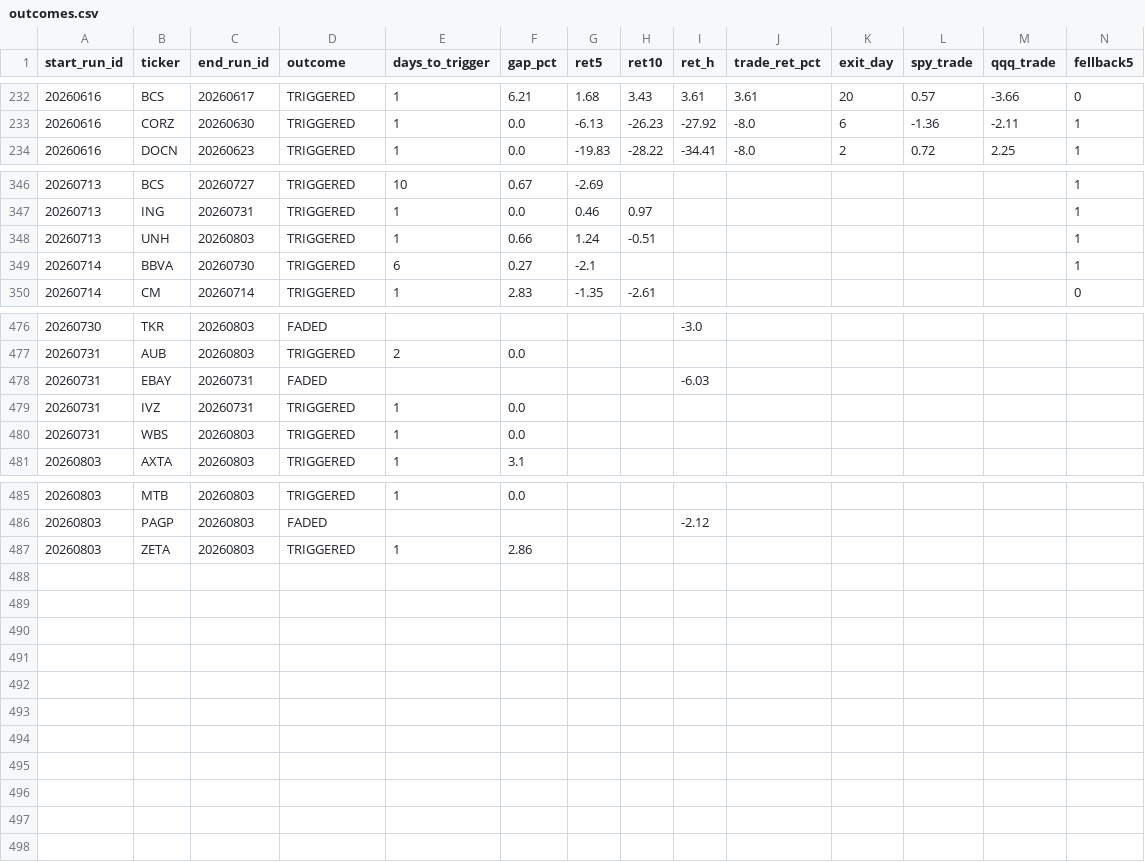
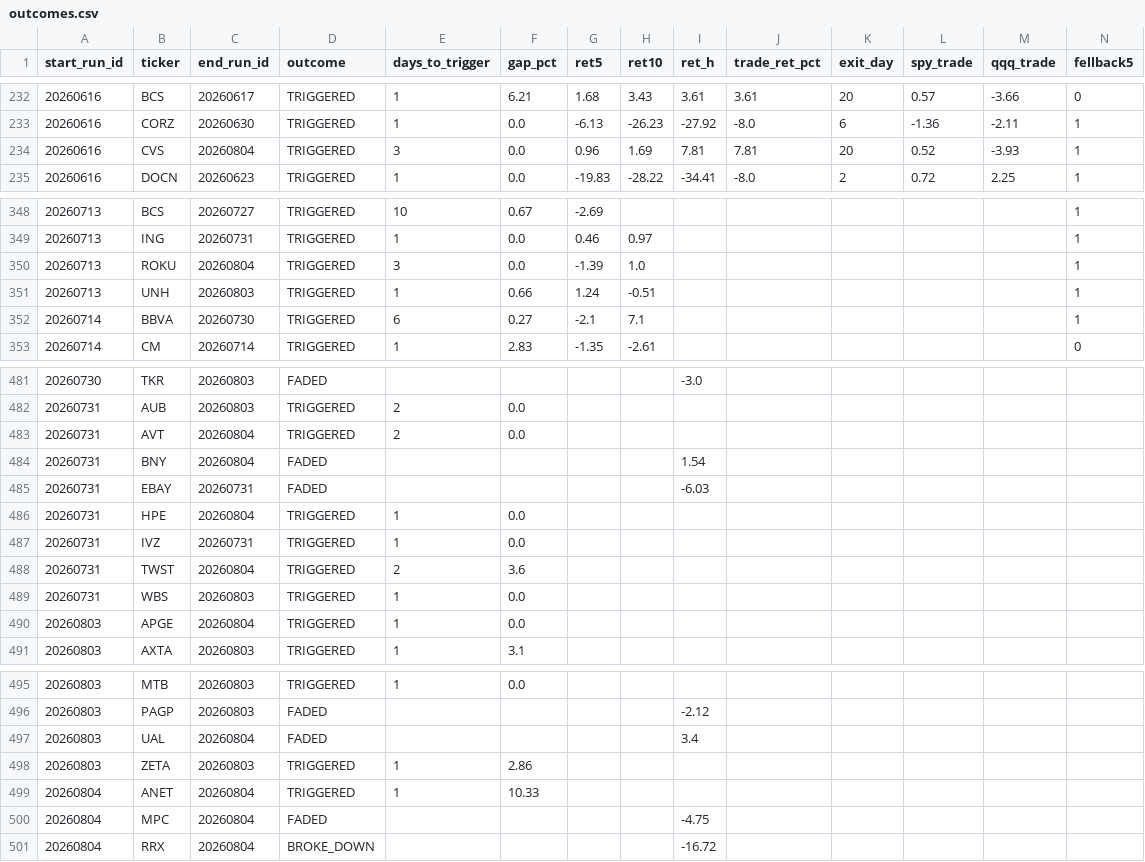
Before and after one commit to mthli/skills, a CSV file: base-breakout-scan/state/outcomes.csv, drawn as a sheet; only a part is shown, gaps mark what is left out; addresses are those after the commit; rows hold the shown columns only; the diff covers the shown part only; the diff names each change by its address in the sheet, - before the commit and + after, or states it on an @@ line.

```diff
--- a/base-breakout-scan/state/outcomes.csv
+++ b/base-breakout-scan/state/outcomes.csv
+row 234: 20260616 | CVS | 20260804 | TRIGGERED | 3 | 0.0 | 0.96 | 1.69 | 7.81 | 7.81 | 20 | 0.52 | -3.93 | 1
+row 350: 20260713 | ROKU | 20260804 | TRIGGERED | 3 | 0.0 | -1.39 | 1.0 |  |  |  |  |  | 1
-H352 (ret10): (empty)
+H352 (ret10): 7.1
+row 483: 20260731 | AVT | 20260804 | TRIGGERED | 2 | 0.0
+row 484: 20260731 | BNY | 20260804 | FADED |  |  |  |  | 1.54
+row 486: 20260731 | HPE | 20260804 | TRIGGERED | 1 | 0.0
+row 488: 20260731 | TWST | 20260804 | TRIGGERED | 2 | 3.6
+row 490: 20260803 | APGE | 20260804 | TRIGGERED | 1 | 0.0
+row 497: 20260803 | UAL | 20260804 | FADED |  |  |  |  | 3.4
+row 499: 20260804 | ANET | 20260804 | TRIGGERED | 1 | 10.33
+row 500: 20260804 | MPC | 20260804 | FADED |  |  |  |  | -4.75
+row 501: 20260804 | RRX | 20260804 | BROKE_DOWN |  |  |  |  | -16.72
```
Also changed, not shown: 3 added rows and 15 edited cells elsewhere in this file, mean-reversion-scan/state/outcomes.csv, regime-scan/state/history.csv, 9 other files.
